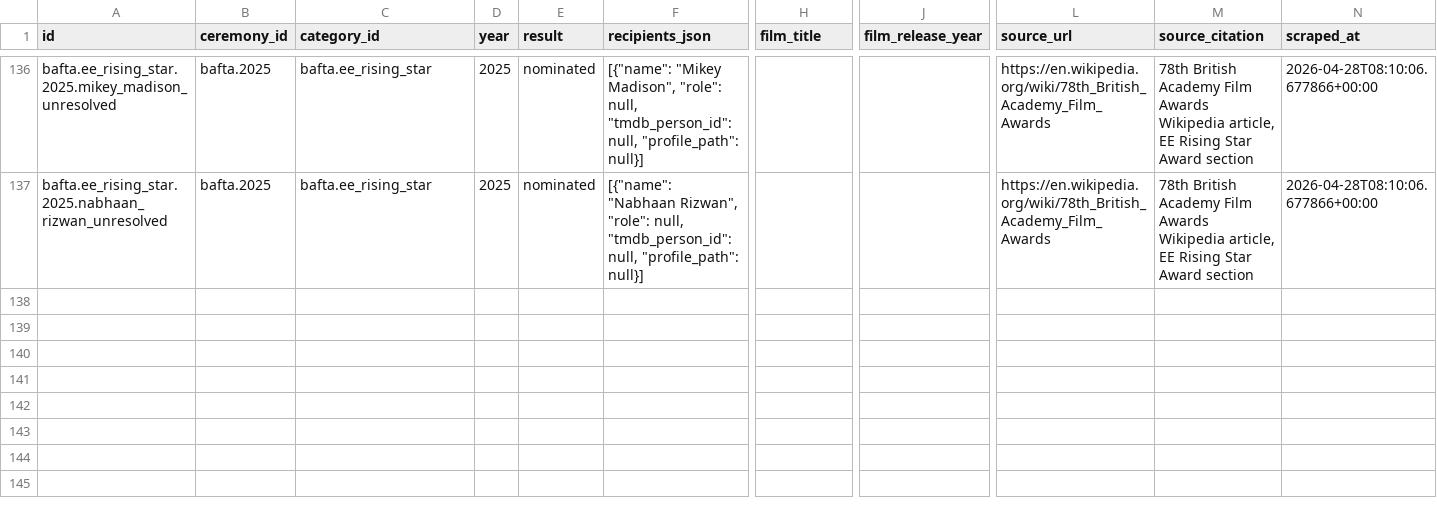
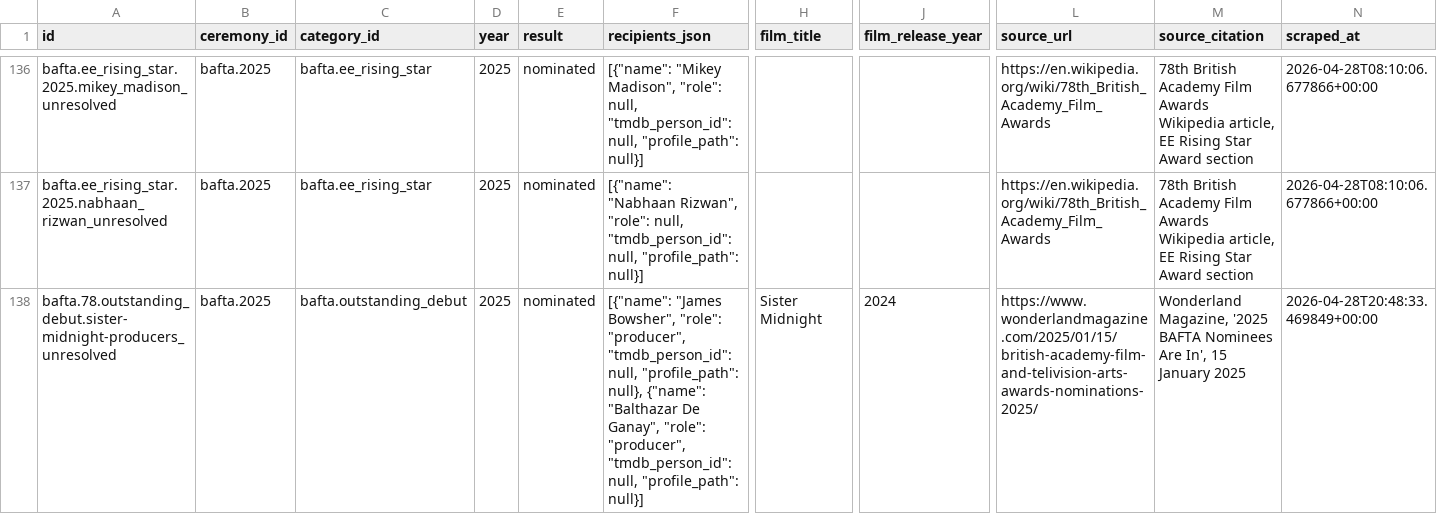
Before and after one commit to findandfollow777-droid/Film-discovery-, a CSV file: data/scraped/bafta/bafta-ceremony-78.csv, drawn as a sheet; only a part is shown, gaps mark what is left out; rows hold the shown columns only; the diff names each change by its address in the sheet, - before the commit and + after, or states it on an @@ line.

```diff
--- a/data/scraped/bafta/bafta-ceremony-78.csv
+++ b/data/scraped/bafta/bafta-ceremony-78.csv
+row 138: bafta.78.outstanding_debut.sister-midnight-producers_unresolved | bafta.2025 | bafta.outstanding_debut | 2025 | nominated | [{"name": "James Bowsher", "role": "producer", "tmdb_person_id": null, "profile_path": null}, {"name": "Balthazar De Ganay", "role": "producer", "tmdb_person_id": null, "profile_path": null}] | Sister Midnight | 2024 | https://www.wonderlandmagazine.com/2025/01/15/british-academy-film-and-telivision-arts-awards-nominations-2025/ | Wonderland Magazine, '2025 BAFTA Nominees Are In', 15 January 2025 | 2026-04-28T20:48:33.469849+00:00
```
Also changed, not shown: 1 other file.
